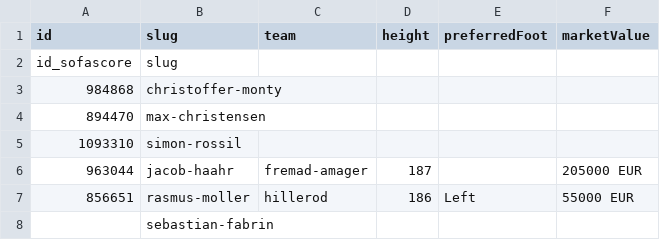
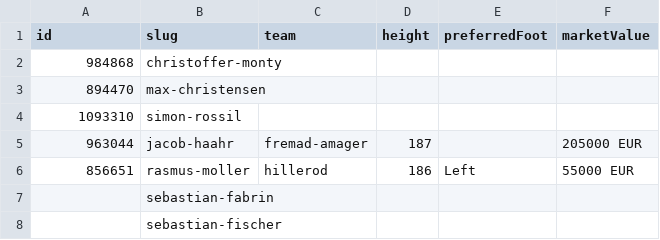
Before and after one commit to klaudiamarciniakk/TalentFinder, a CSV file: data/sofascore/players_details_sofascore.csv, drawn as a sheet; only a part is shown; the shorter side is filled out with more unchanged rows.

```diff
--- a/data/sofascore/players_details_sofascore.csv
+++ b/data/sofascore/players_details_sofascore.csv
@@ -1,3 +1,2 @@
 id,slug,team,height,preferredFoot,marketValue
-id_sofascore,slug,,,,
 984868,christoffer-monty,,,,
```
Also changed, not shown: 1 other file.
